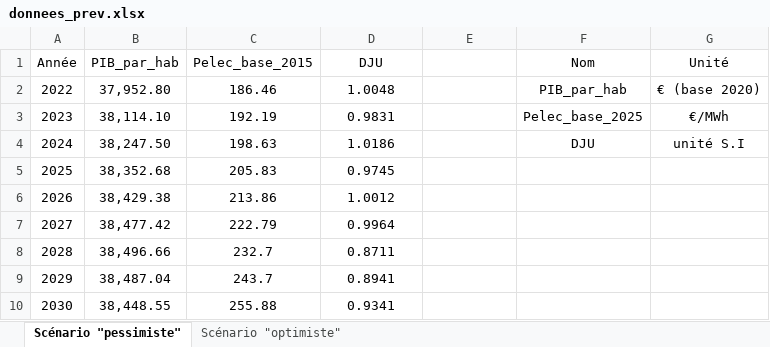
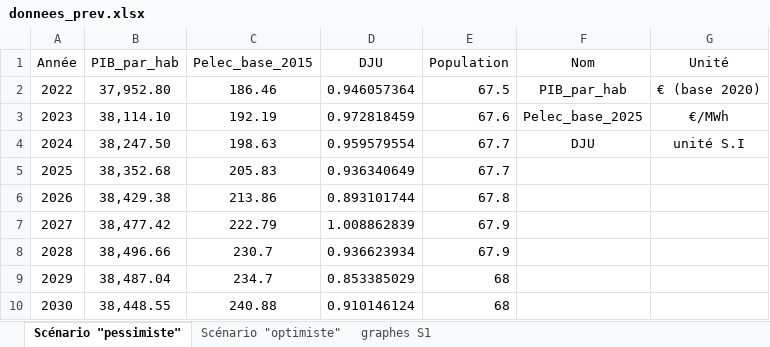
Before and after one commit to Arnaud-destarac/Projet-conom-trie, an Excel workbook: donnees_prev.xlsx, sheet Scénario "pessimiste", drawn as a sheet; values as stored, in another font and other column widths than the file's, no borders; the diff names each change by its address in the sheet, - before the commit and + after, or states it on an @@ line.

Commit message:
Prévision scénarios

```diff
--- a/donnees_prev.xlsx (sheet Scénario "pessimiste")
+++ b/donnees_prev.xlsx (sheet Scénario "pessimiste")
+sheet tab: graphes S1
-E1: (empty)
+E1: Population
-D2 (DJU): 1.0048
+D2 (DJU): 0.946057364
-E2 (Population): (empty)
+E2 (Population): 67.5
-D3 (DJU): 0.9831
+D3 (DJU): 0.972818459
-E3 (Population): (empty)
+E3 (Population): 67.6
-D4 (DJU): 1.0186
+D4 (DJU): 0.959579554
-E4:E5 (Population): (empty)
+E4:E5 (Population): 67.7
-D5 (DJU): 0.9745
+D5 (DJU): 0.936340649
-D6 (DJU): 1.0012
+D6 (DJU): 0.893101744
-E6 (Population): (empty)
+E6 (Population): 67.8
-D7 (DJU): 0.9964
+D7 (DJU): 1.008862839
-E7:E8 (Population): (empty)
+E7:E8 (Population): 67.9
-C8 (Pelec_base_2015): 232.7
+C8 (Pelec_base_2015): 230.7
-D8 (DJU): 0.8711
+D8 (DJU): 0.936623934
-C9 (Pelec_base_2015): 243.7
+C9 (Pelec_base_2015): 234.7
-D9 (DJU): 0.8941
+D9 (DJU): 0.853385029
-E9:E10 (Population): (empty)
+E9:E10 (Population): 68
-C10 (Pelec_base_2015): 255.88
+C10 (Pelec_base_2015): 240.88
-D10 (DJU): 0.9341
+D10 (DJU): 0.910146124
```
Also changed, not shown: sheet Scénario "optimiste", données-conso_elec.xlsx, 2 other files.
